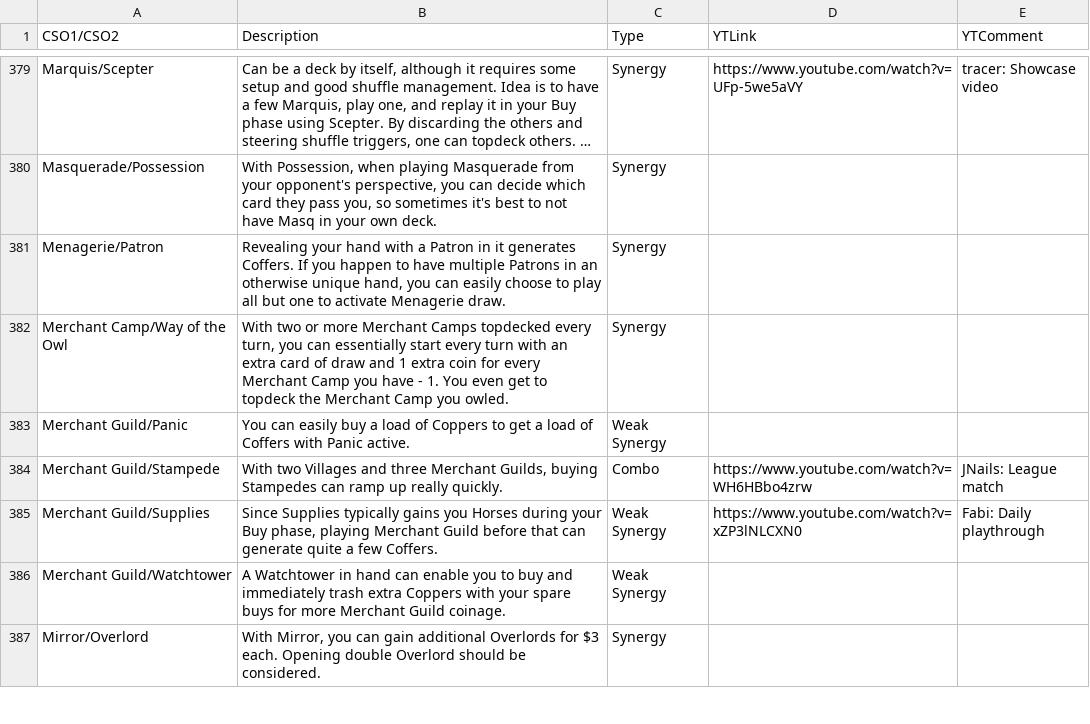
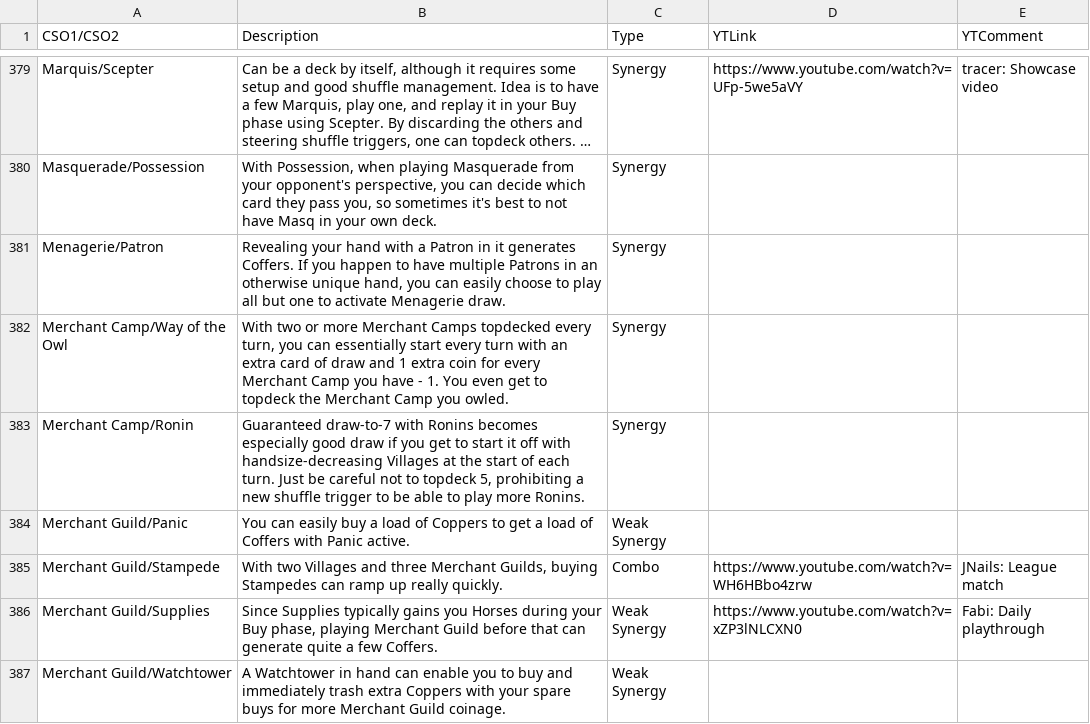
Before and after one commit to Fabian-Balzer/Randomkingdominion, a CSV file: card_info/raw_combo_data.csv, drawn as a sheet; only a part is shown, gaps mark what is left out; the shorter side is filled out with more unchanged rows; long unchanged cells end in ….

```diff
--- a/card_info/raw_combo_data.csv
+++ b/card_info/raw_combo_data.csv
@@ -382,2 +382,3 @@ Menagerie/Patron;Revealing your hand with a Patron in it generates Coffers. If y
 Merchant Camp/Way of the Owl;With two or more Merchant Camps topdecked every turn, you can essentially start every turn with an extra card of draw and 1 extra coin for every Merchant Camp you have - 1. You even get to topdeck the Merchant Camp you owled.;Synergy;;
+Merchant Camp/Ronin;Guaranteed draw-to-7 with Ronins becomes especially good draw if you get to start it off with handsize-decreasing Villages at the start of each turn. Just be careful not to topdeck 5, prohibiting a new shuffle trigger to be able to play more Ronins.;Synergy;;
 Merchant Guild/Panic;You can easily buy a load of Coppers to get a load of Coffers with Panic active.;Weak Synergy;;
```
Also changed, not shown: 6 other files.
